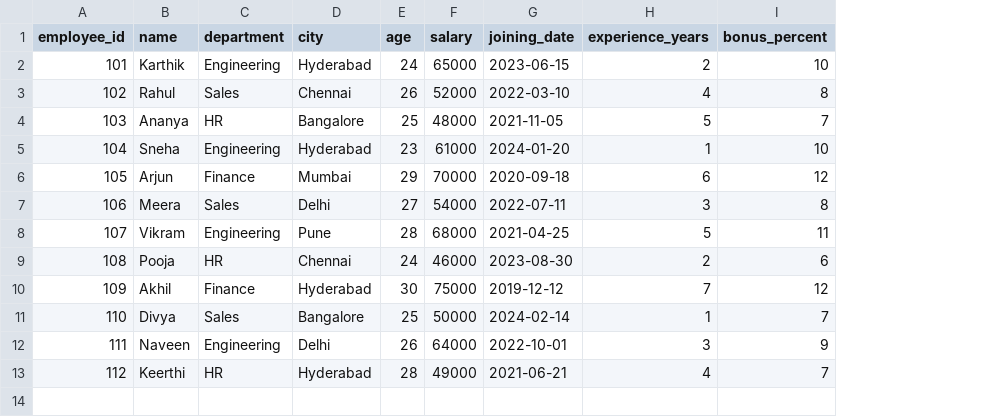
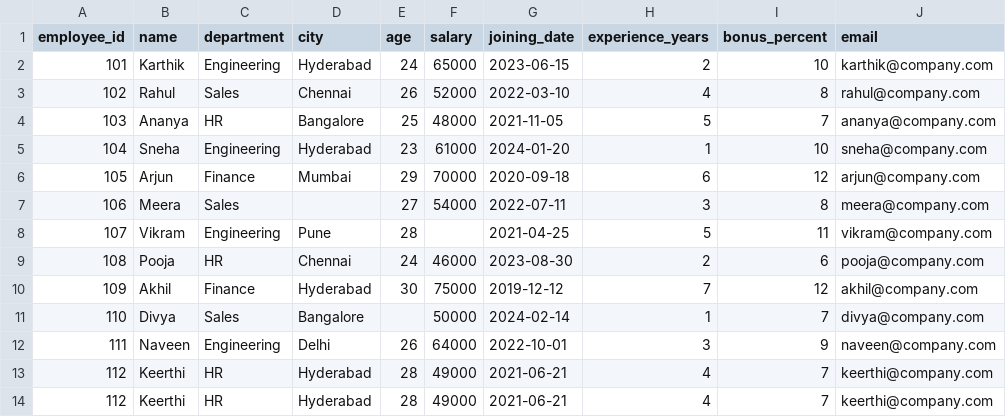
Before and after one commit to nandini1828/Python-Training, a CSV file: pandas-training/datasets/employees.csv, drawn as a sheet; the diff names each change by its address in the sheet, - before the commit and + after, or states it on an @@ line.

```diff
--- a/pandas-training/datasets/employees.csv
+++ b/pandas-training/datasets/employees.csv
+column J (email), rows 2-13: karthik@company.com | rahul@company.com | ananya@company.com | sneha@company.com | arjun@company.com | meera@company.com | vikram@company.com | pooja@company.com | akhil@company.com | divya@company.com | naveen@company.com | keerthi@company.com
-D7 (city): Delhi
+D7 (city): (empty)
-F8 (salary): 68000
+F8 (salary): (empty)
-E11 (age): 25
+E11 (age): (empty)
+row 14: 112 | Keerthi | HR | Hyderabad | 28 | 49000 | 2021-06-21 | 4 | 7 | keerthi@company.com
```
Also changed, not shown: 5 other files.
